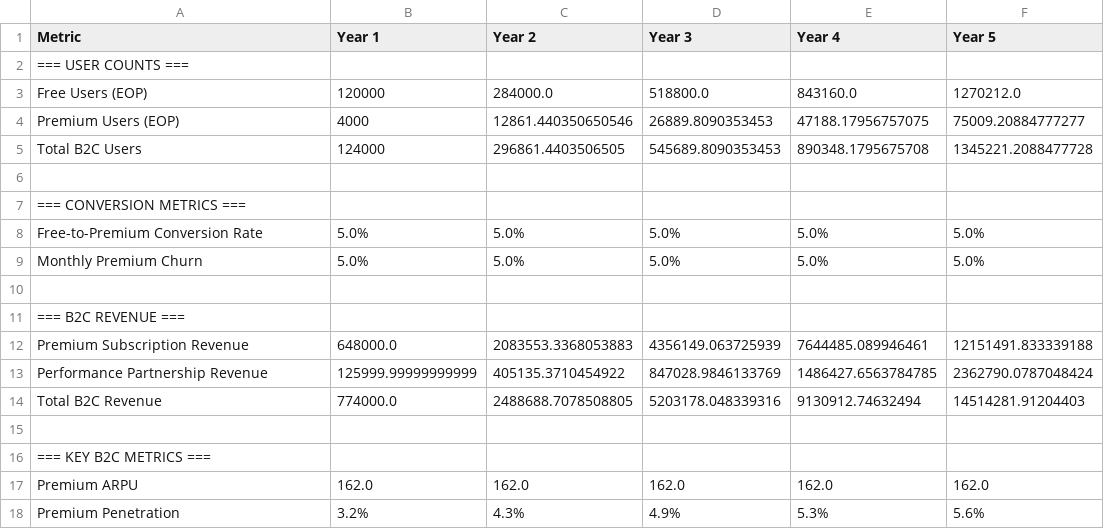
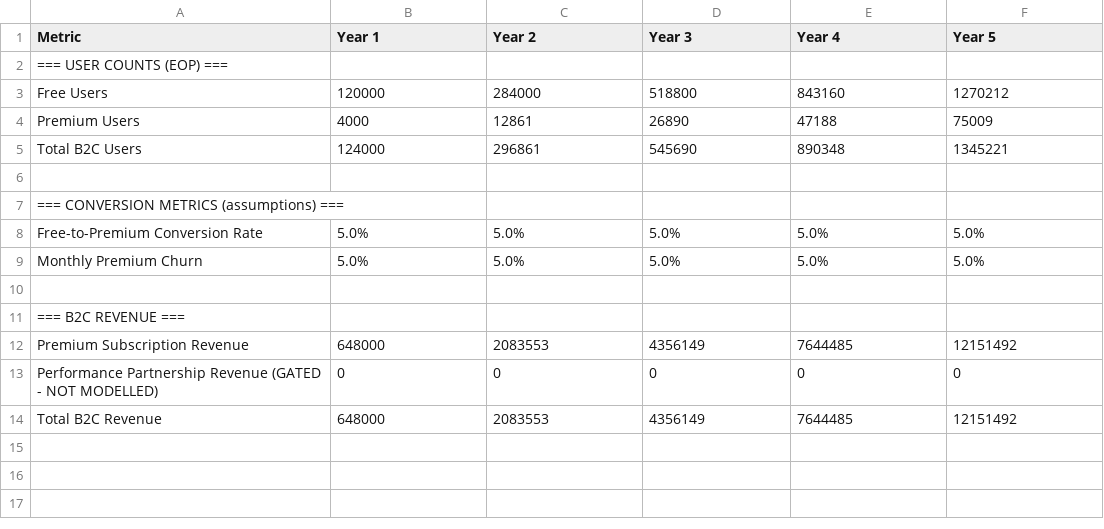
Before and after one commit to marcusdax/Kimi_Agent_Fiduciary-OS-Business-Blueprint, a CSV file: 03_B2C_Revenue.csv, drawn as a sheet.

```diff
--- a/03_B2C_Revenue.csv
+++ b/03_B2C_Revenue.csv
@@ -1,8 +1,8 @@
 Metric,Year 1,Year 2,Year 3,Year 4,Year 5
-=== USER COUNTS ===,,,,,
-Free Users (EOP),120000,284000.0,518800.0,843160.0,1270212.0
-Premium Users (EOP),4000,12861.440350650546,26889.8090353453,47188.17956757075,75009.20884777277
-Total B2C Users,124000,296861.4403506505,545689.8090353453,890348.1795675708,1345221.2088477728
+=== USER COUNTS (EOP) ===,,,,,
+Free Users,120000,284000,518800,843160,1270212
+Premium Users,4000,12861,26890,47188,75009
+Total B2C Users,124000,296861,545690,890348,1345221
 ,,,,,
-=== CONVERSION METRICS ===,,,,,
+=== CONVERSION METRICS (assumptions) ===,,,,,
 Free-to-Premium Conversion Rate,5.0%,5.0%,5.0%,5.0%,5.0%
@@ -11,8 +11,4 @@ Monthly Premium Churn,5.0%,5.0%,5.0%,5.0%,5.0%
 === B2C REVENUE ===,,,,,
-Premium Subscription Revenue,648000.0,2083553.3368053883,4356149.063725939,7644485.089946461,12151491.833339188
-Performance Partnership Revenue,125999.99999999999,405135.3710454922,847028.9846133769,1486427.6563784785,2362790.0787048424
-Total B2C Revenue,774000.0,2488688.7078508805,5203178.048339316,9130912.74632494,14514281.91204403
-,,,,,
-=== KEY B2C METRICS ===,,,,,
-Premium ARPU,162.0,162.0,162.0,162.0,162.0
-Premium Penetration,3.2%,4.3%,4.9%,5.3%,5.6%
+Premium Subscription Revenue,648000,2083553,4356149,7644485,12151492
+Performance Partnership Revenue (GATED - NOT MODELLED),0,0,0,0,0
+Total B2C Revenue,648000,2083553,4356149,7644485,12151492
```
Also changed, not shown: 02_B2B_Revenue.csv, 04_Income_Statement.csv, 42 other files.
